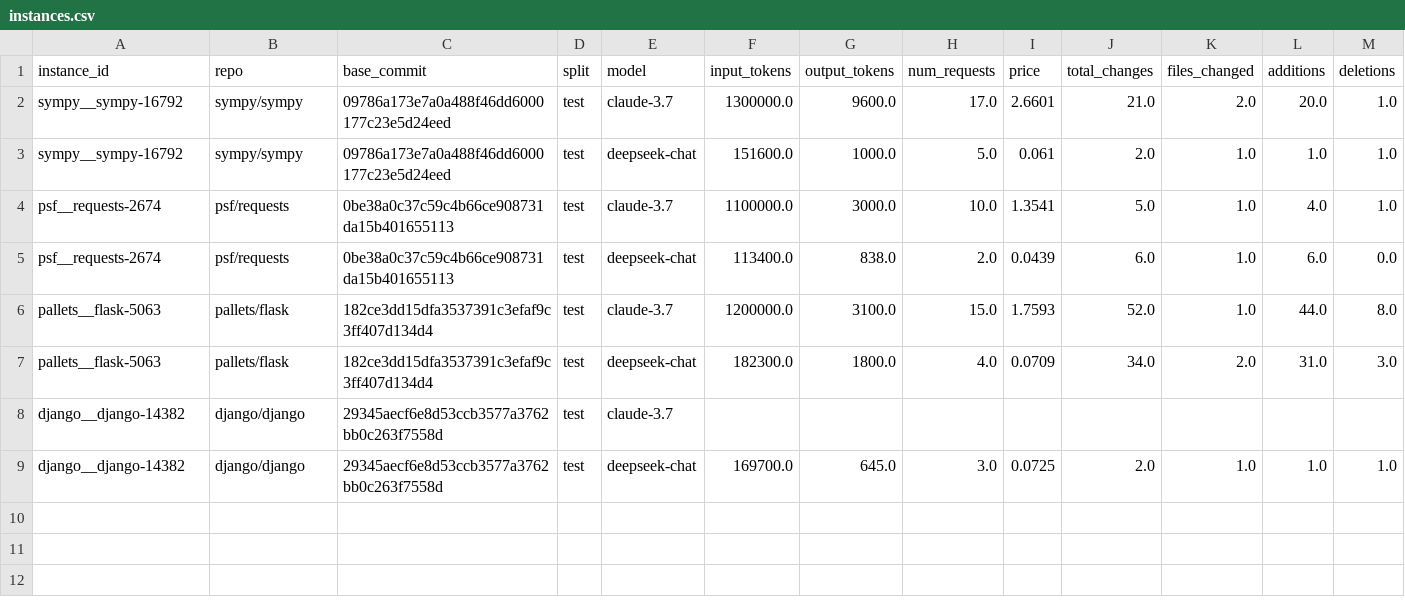
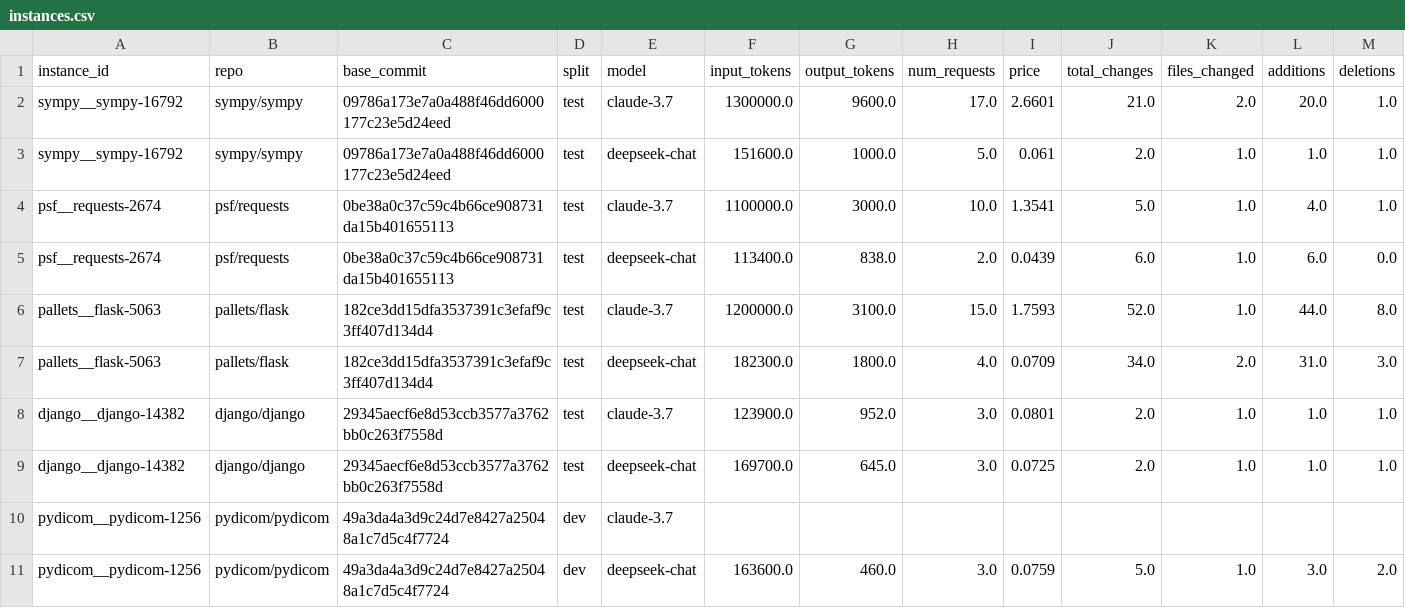
Before and after one commit to analucia-odp/tp2-mes, a CSV file: instances.csv, drawn as a sheet.

Commit message:
feat: add add new metrics instances

```diff
--- a/instances.csv
+++ b/instances.csv
@@ -7,3 +7,5 @@ pallets__flask-5063,pallets/flask,182ce3dd15dfa3537391c3efaf9c3ff407d134d4,test,
 pallets__flask-5063,pallets/flask,182ce3dd15dfa3537391c3efaf9c3ff407d134d4,test,deepseek-chat,182300.0,1800.0,4.0,0.0709,34.0,2.0,31.0,3.0
-django__django-14382,django/django,29345aecf6e8d53ccb3577a3762bb0c263f7558d,test,claude-3.7,,,,,,,,
+django__django-14382,django/django,29345aecf6e8d53ccb3577a3762bb0c263f7558d,test,claude-3.7,123900.0,952.0,3.0,0.0801,2.0,1.0,1.0,1.0
 django__django-14382,django/django,29345aecf6e8d53ccb3577a3762bb0c263f7558d,test,deepseek-chat,169700.0,645.0,3.0,0.0725,2.0,1.0,1.0,1.0
+pydicom__pydicom-1256,pydicom/pydicom,49a3da4a3d9c24d7e8427a25048a1c7d5c4f7724,dev,claude-3.7,,,,,,,,
+pydicom__pydicom-1256,pydicom/pydicom,49a3da4a3d9c24d7e8427a25048a1c7d5c4f7724,dev,deepseek-chat,163600.0,460.0,3.0,0.0759,5.0,1.0,3.0,2.0
```
Also changed, not shown: 1 other file.
